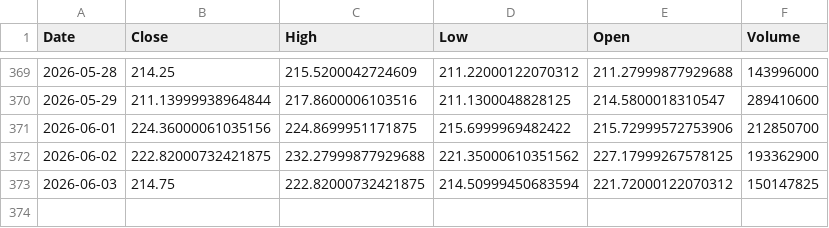
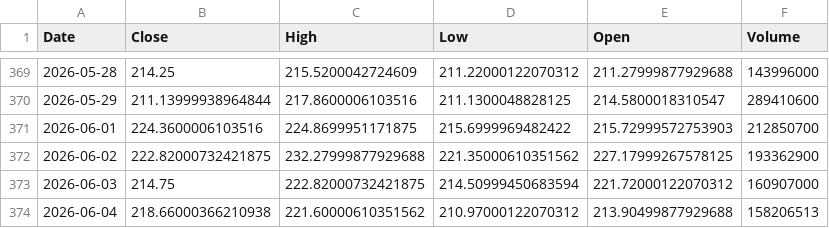
Before and after one commit to Stell0/financealerts, a CSV file: data/NVDA.csv, drawn as a sheet; only a part is shown, gaps mark what is left out.

```diff
--- a/data/NVDA.csv
+++ b/data/NVDA.csv
@@ -370,4 +370,5 @@ Date,Close,High,Low,Open,Volume
 2026-05-29,211.13999938964844,217.8600006103516,211.1300048828125,214.5800018310547,289410600
-2026-06-01,224.36000061035156,224.8699951171875,215.6999969482422,215.72999572753906,212850700
+2026-06-01,224.3600006103516,224.8699951171875,215.6999969482422,215.72999572753903,212850700
 2026-06-02,222.82000732421875,232.27999877929688,221.35000610351562,227.17999267578125,193362900
-2026-06-03,214.75,222.82000732421875,214.50999450683594,221.72000122070312,150147825
+2026-06-03,214.75,222.82000732421875,214.50999450683594,221.72000122070312,160907000
+2026-06-04,218.66000366210938,221.60000610351562,210.97000122070312,213.90499877929688,158206513
```
Also changed, not shown: data/AMZN.csv, data/DLO.csv, 56 other files.
